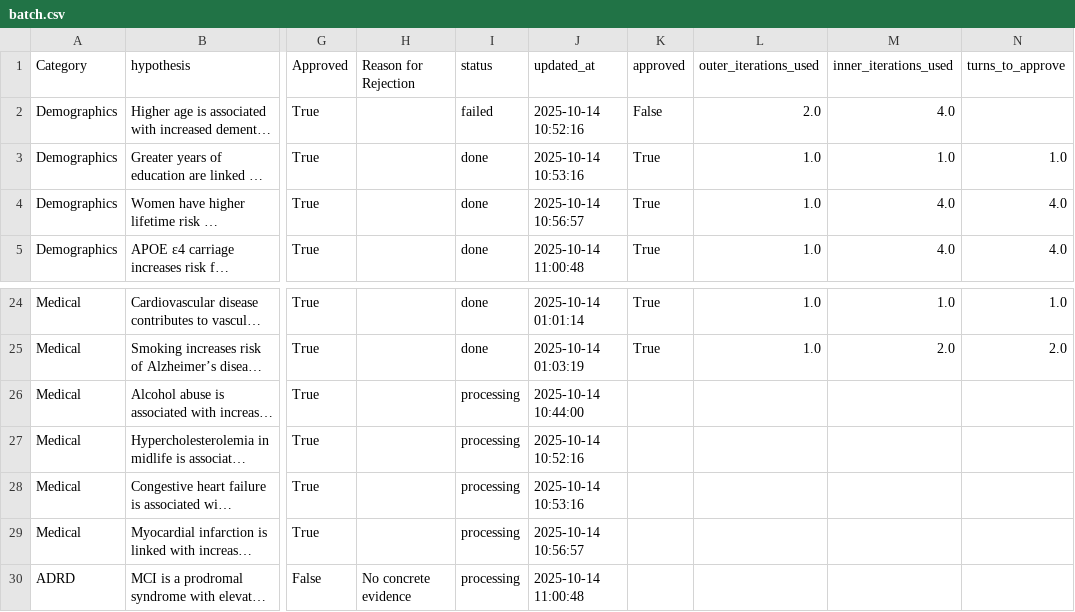
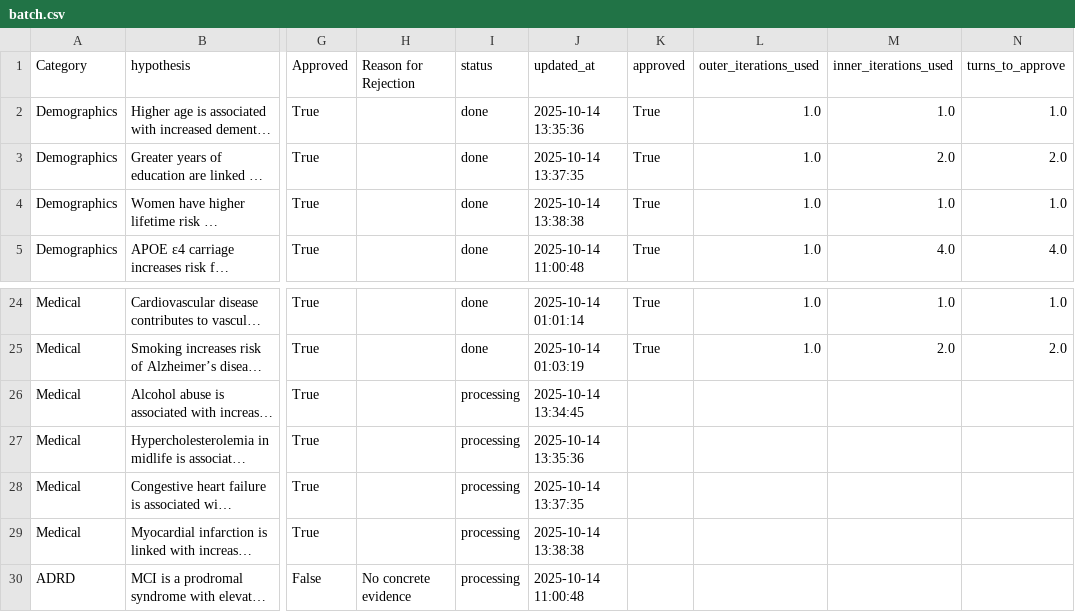
Before and after one commit to vkola-lab/npjdementia2026, a CSV file: DiscoAD_MAS/batch.csv, drawn as a sheet; only a part is shown, gaps mark what is left out; long unchanged cells end in …; the diff names each change by its address in the sheet, - before the commit and + after, or states it on an @@ line.

```diff
--- a/DiscoAD_MAS/batch.csv
+++ b/DiscoAD_MAS/batch.csv
-I2 (status): failed
+I2 (status): done
-J2 (updated_at): 2025-10-14 10:52:16
+J2 (updated_at): 2025-10-14 13:35:36
-K2 (approved): False
+K2 (approved): True
-L2 (outer_iterations_used): 2.0
+L2 (outer_iterations_used): 1.0
-M2 (inner_iterations_used): 4.0
+M2 (inner_iterations_used): 1.0
-N2 (turns_to_approve): (empty)
+N2 (turns_to_approve): 1.0
-J3 (updated_at): 2025-10-14 10:53:16
+J3 (updated_at): 2025-10-14 13:37:35
-M3 (inner_iterations_used): 1.0
+M3 (inner_iterations_used): 2.0
-N3 (turns_to_approve): 1.0
+N3 (turns_to_approve): 2.0
-J4 (updated_at): 2025-10-14 10:56:57
+J4 (updated_at): 2025-10-14 13:38:38
-M4 (inner_iterations_used): 4.0
+M4 (inner_iterations_used): 1.0
-N4 (turns_to_approve): 4.0
+N4 (turns_to_approve): 1.0
-J26 (updated_at): 2025-10-14 10:44:00
+J26 (updated_at): 2025-10-14 13:34:45
-J27 (updated_at): 2025-10-14 10:52:16
+J27 (updated_at): 2025-10-14 13:35:36
-J28 (updated_at): 2025-10-14 10:53:16
+J28 (updated_at): 2025-10-14 13:37:35
-J29 (updated_at): 2025-10-14 10:56:57
+J29 (updated_at): 2025-10-14 13:38:38
```
Also changed, not shown: 1 other file.
